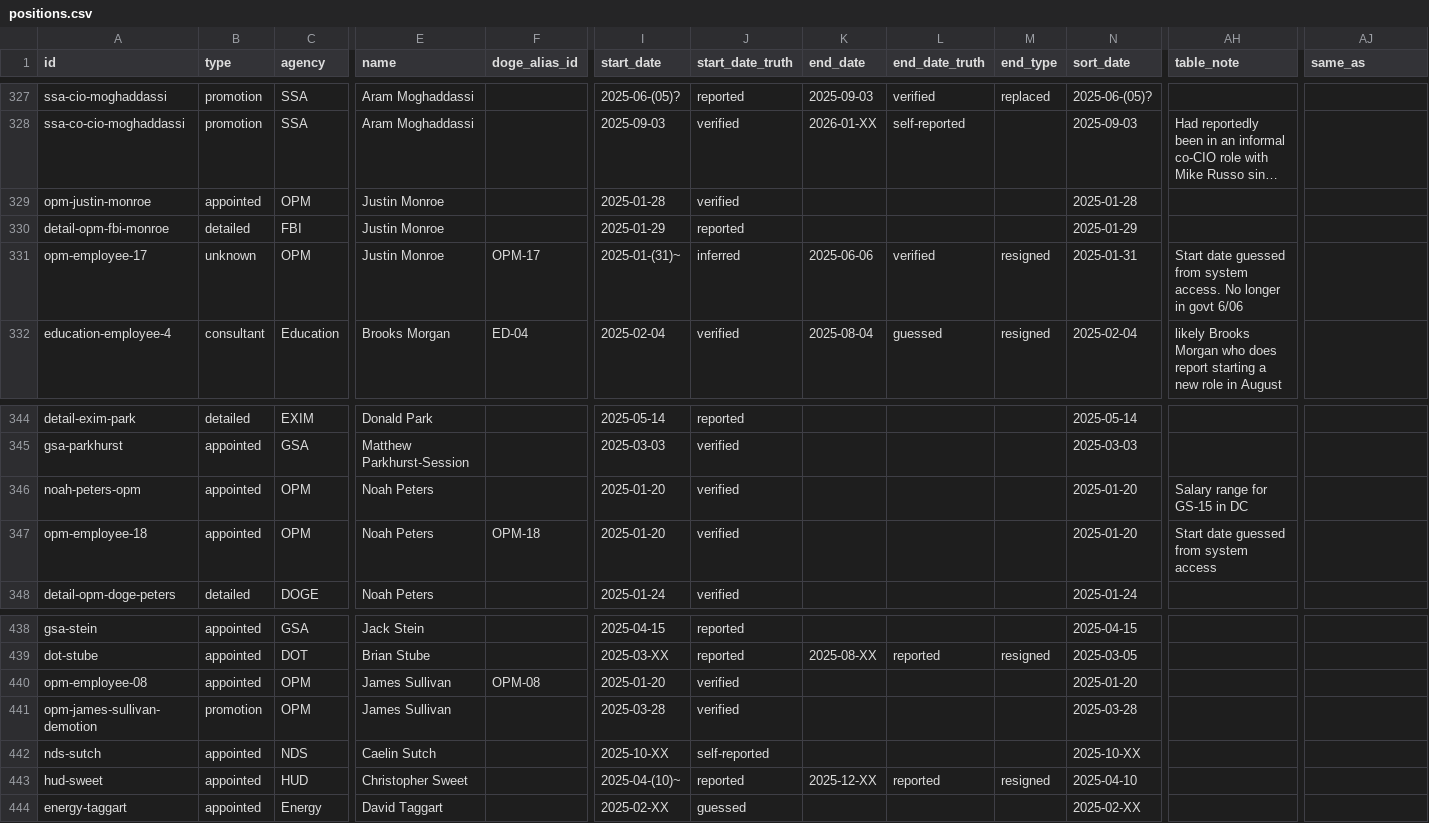
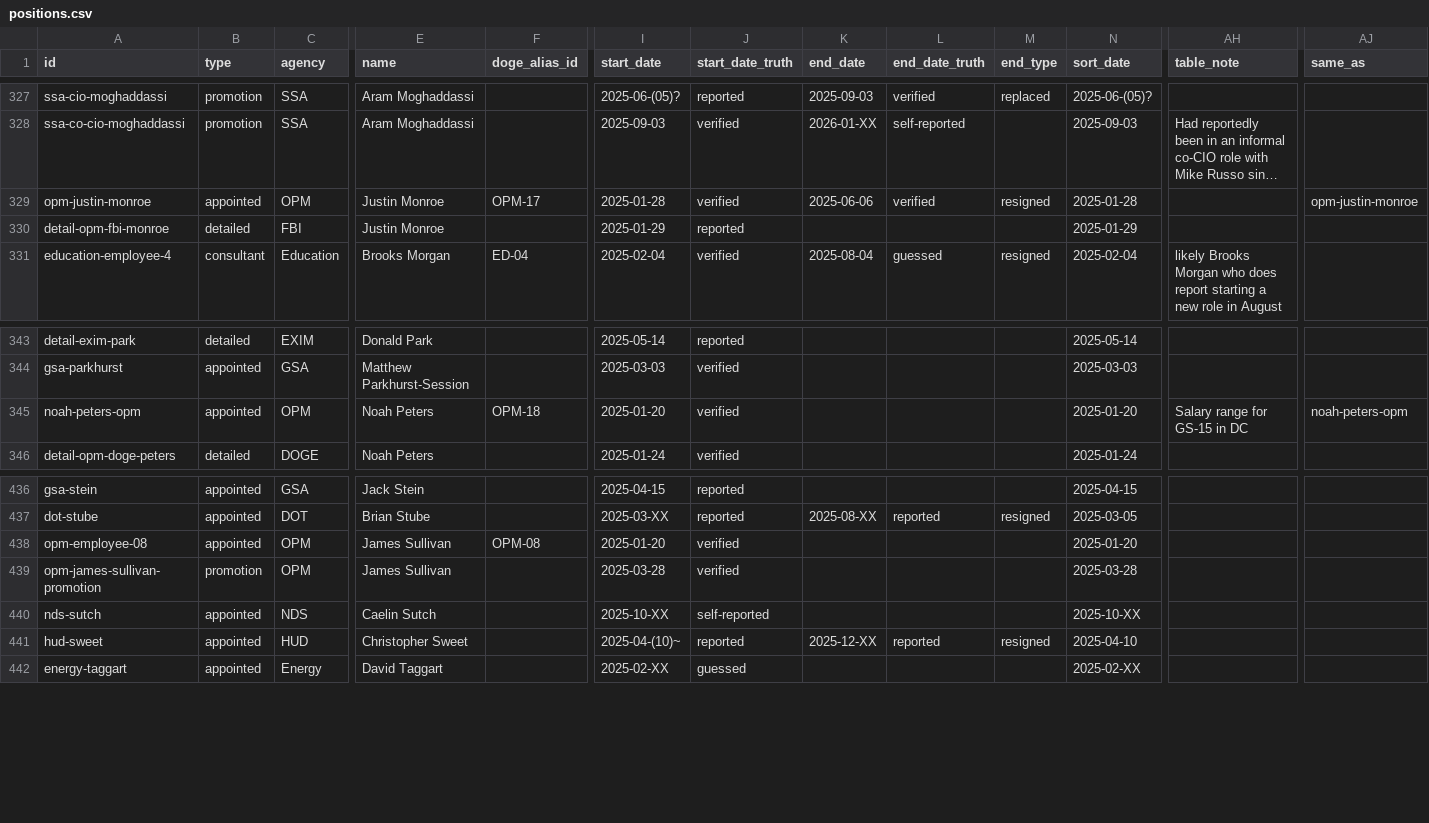
Before and after one commit to harrisj/doge_track, a CSV file: src/csv/positions.csv, drawn as a sheet; only a part is shown, gaps mark what is left out; long unchanged cells end in …; removed rows and columns are numbered as before the commit, all else as after; rows hold the shown columns only; the diff names each change by its address in the sheet, - before the commit and + after, or states it on an @@ line.

Commit message:
Some data fixes

```diff
--- a/src/csv/positions.csv
+++ b/src/csv/positions.csv
-F329 (doge_alias_id): (empty)
+F329 (doge_alias_id): OPM-17
-K329 (end_date): (empty)
+K329 (end_date): 2025-06-06
-L329 (end_date_truth): (empty)
+L329 (end_date_truth): verified
-M329 (end_type): (empty)
+M329 (end_type): resigned
-AJ329 (same_as): (empty)
+AJ329 (same_as): opm-justin-monroe
-row 331: opm-employee-17 | unknown | OPM | Justin Monroe | OPM-17 | 2025-01-(31)~ | inferred | 2025-06-06 | verified | resigned | 2025-01-31 | Start date guessed from system access. No longer in govt 6/06
-F345 (doge_alias_id): (empty)
+F345 (doge_alias_id): OPM-18
-AJ345 (same_as): (empty)
+AJ345 (same_as): noah-peters-opm
-row 347: opm-employee-18 | appointed | OPM | Noah Peters | OPM-18 | 2025-01-20 | verified |  |  |  | 2025-01-20 | Start date guessed from system access
-A439 (id): opm-james-sullivan-demotion
+A439 (id): opm-james-sullivan-promotion
```
Also changed, not shown: 2 other files.
